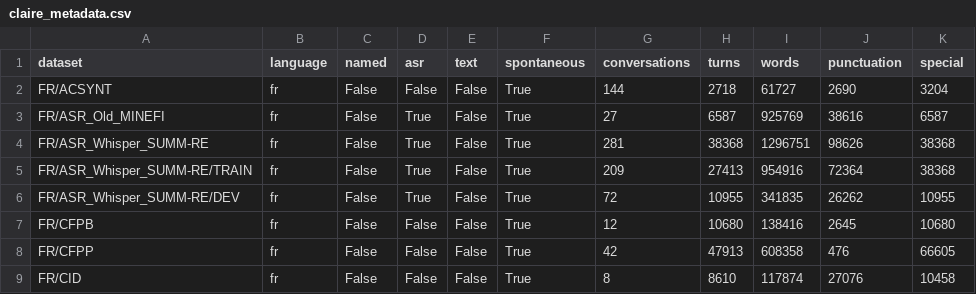
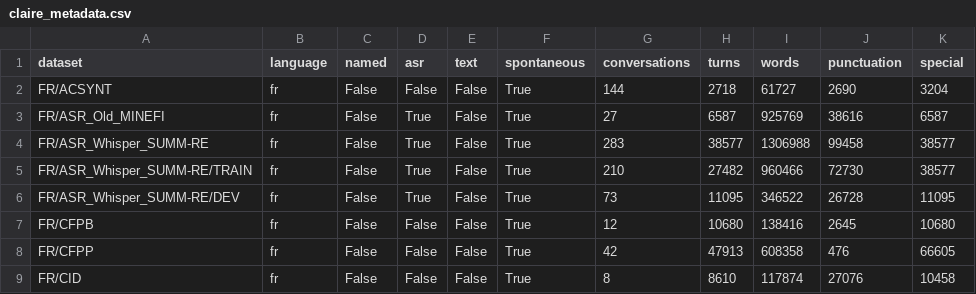
Before and after one commit to OpenLLM-France/Lit-Claire, a CSV file: data/claire_metadata.csv, drawn as a sheet; only a part is shown.

Commit message:
update stats on SUMM-RE

```diff
--- a/data/claire_metadata.csv
+++ b/data/claire_metadata.csv
@@ -3,5 +3,5 @@ FR/ACSYNT,fr,False,False,False,True,144,2718,61727,2690,3204
 FR/ASR_Old_MINEFI,fr,False,True,False,True,27,6587,925769,38616,6587
-FR/ASR_Whisper_SUMM-RE,fr,False,True,False,True,281,38368,1296751,98626,38368
-FR/ASR_Whisper_SUMM-RE/TRAIN,fr,False,True,False,True,209,27413,954916,72364,38368
-FR/ASR_Whisper_SUMM-RE/DEV,fr,False,True,False,True,72,10955,341835,26262,10955
+FR/ASR_Whisper_SUMM-RE,fr,False,True,False,True,283,38577,1306988,99458,38577
+FR/ASR_Whisper_SUMM-RE/TRAIN,fr,False,True,False,True,210,27482,960466,72730,38577
+FR/ASR_Whisper_SUMM-RE/DEV,fr,False,True,False,True,73,11095,346522,26728,11095
 FR/CFPB,fr,False,False,False,True,12,10680,138416,2645,10680
```
